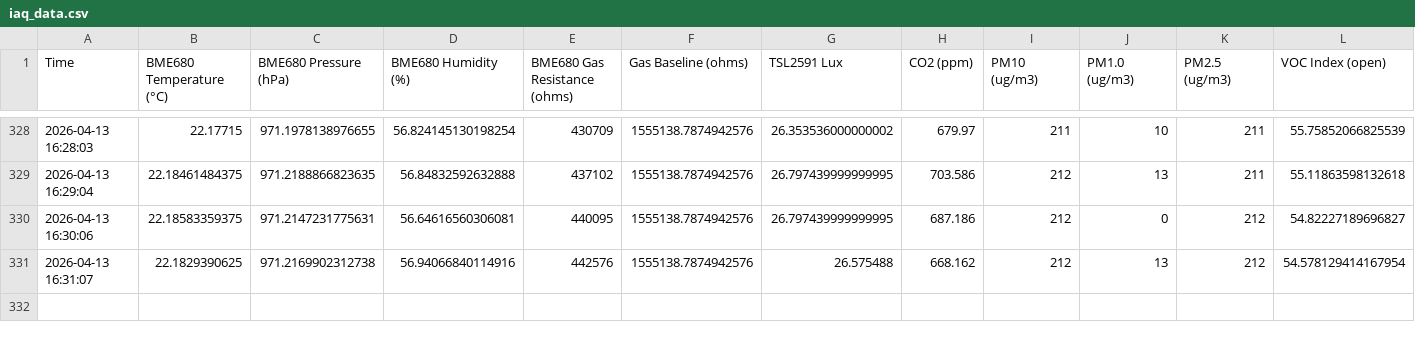
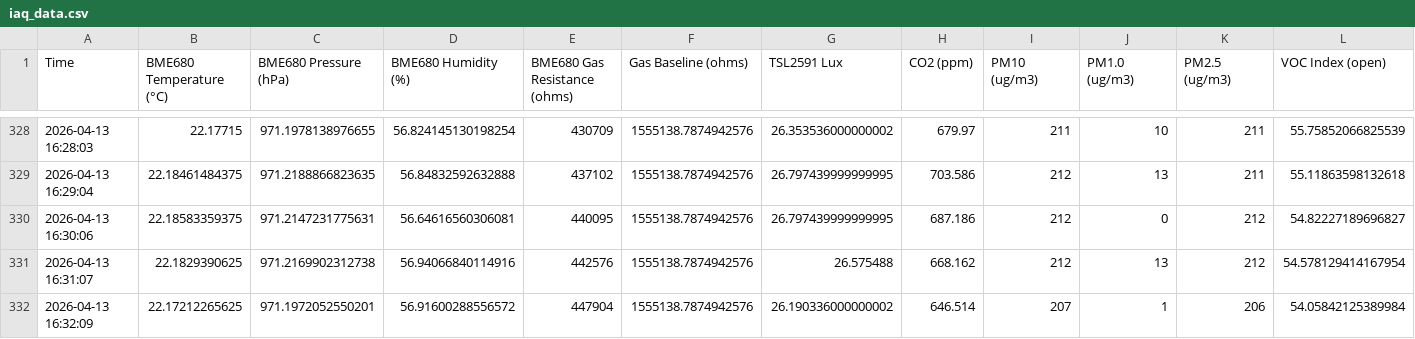
Before and after one commit to Hanin-O/Decode_real-time_data, a CSV file: iaq_data.csv, drawn as a sheet; only a part is shown, gaps mark what is left out; rows hold the shown columns only; the diff names each change by its address in the sheet, - before the commit and + after, or states it on an @@ line.

Commit message:
Update IAQ data 2026-04-13 16:32:10

```diff
--- a/iaq_data.csv
+++ b/iaq_data.csv
+row 332: 2026-04-13 16:32:09 | 22.17212265625 | 971.1972052550201 | 56.91600288556572 | 447904 | 1555138.7874942576 | 26.190336000000002 | 646.514 | 207 | 1 | 206 | 54.05842125389984
```
